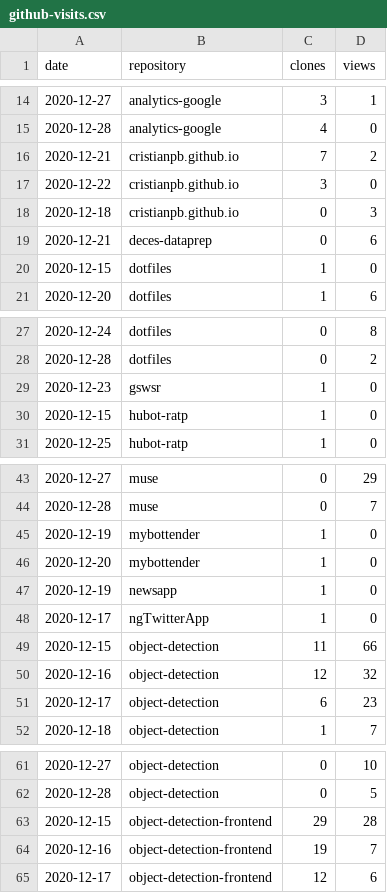
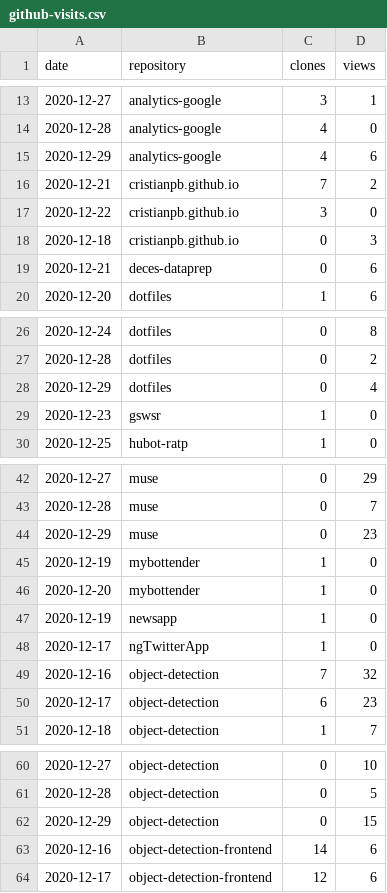
Before and after one commit to cristianpb/stats, a CSV file: github-visits.csv, drawn as a sheet; only a part is shown, gaps mark what is left out; the diff covers the shown part only.

```diff
--- a/github-visits.csv
+++ b/github-visits.csv
@@ -15,2 +14,3 @@ date,repository,clones,views
 2020-12-28,analytics-google,4,0
+2020-12-29,analytics-google,4,6
 2020-12-21,cristianpb.github.io,7,2
@@ -19,3 +19,2 @@ date,repository,clones,views
 2020-12-21,deces-dataprep,0,6
-2020-12-15,dotfiles,1,0
 2020-12-20,dotfiles,1,6
@@ -28,4 +27,4 @@ date,repository,clones,views
 2020-12-28,dotfiles,0,2
+2020-12-29,dotfiles,0,4
 2020-12-23,gswsr,1,0
-2020-12-15,hubot-ratp,1,0
 2020-12-25,hubot-ratp,1,0
@@ -44,2 +43,3 @@ date,repository,clones,views
 2020-12-28,muse,0,7
+2020-12-29,muse,0,23
 2020-12-19,mybottender,1,0
@@ -48,4 +48,3 @@ date,repository,clones,views
 2020-12-17,ngTwitterApp,1,0
-2020-12-15,object-detection,11,66
-2020-12-16,object-detection,12,32
+2020-12-16,object-detection,7,32
 2020-12-17,object-detection,6,23
@@ -62,4 +61,4 @@ date,repository,clones,views
 2020-12-28,object-detection,0,5
-2020-12-15,object-detection-frontend,29,28
-2020-12-16,object-detection-frontend,19,7
+2020-12-29,object-detection,0,15
+2020-12-16,object-detection-frontend,14,6
 2020-12-17,object-detection-frontend,12,6
```
Also changed, not shown: 4 added rows and 4 removed rows elsewhere in this file, github-repositories.csv.
